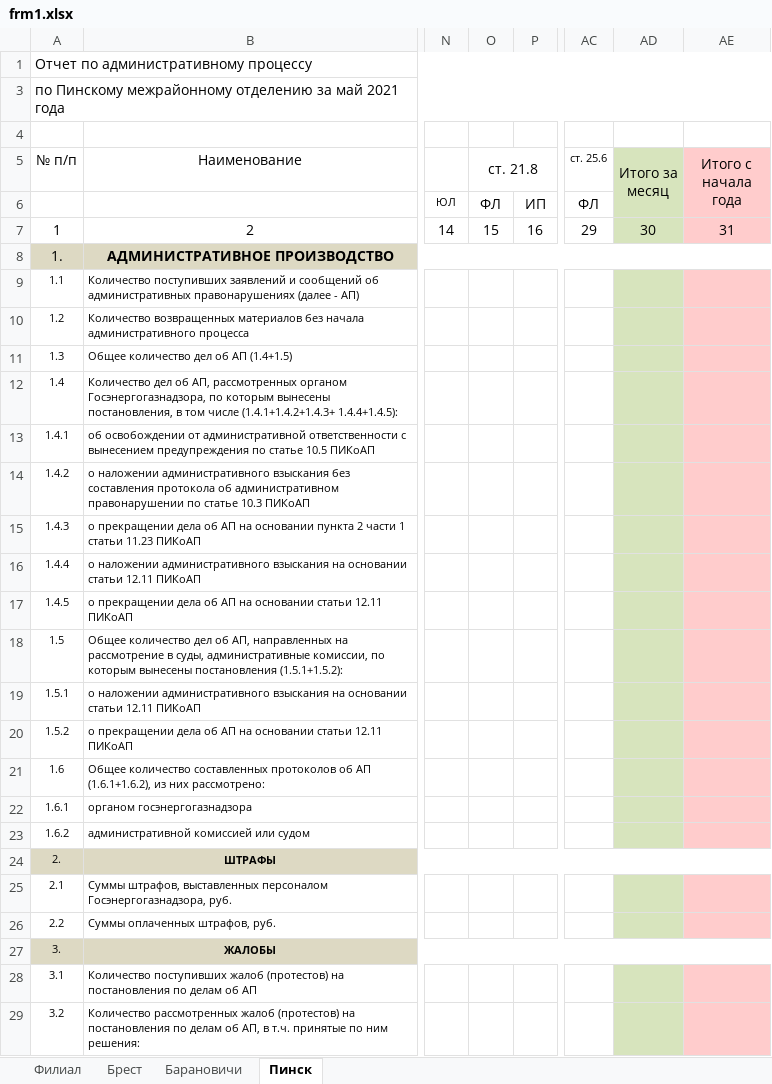
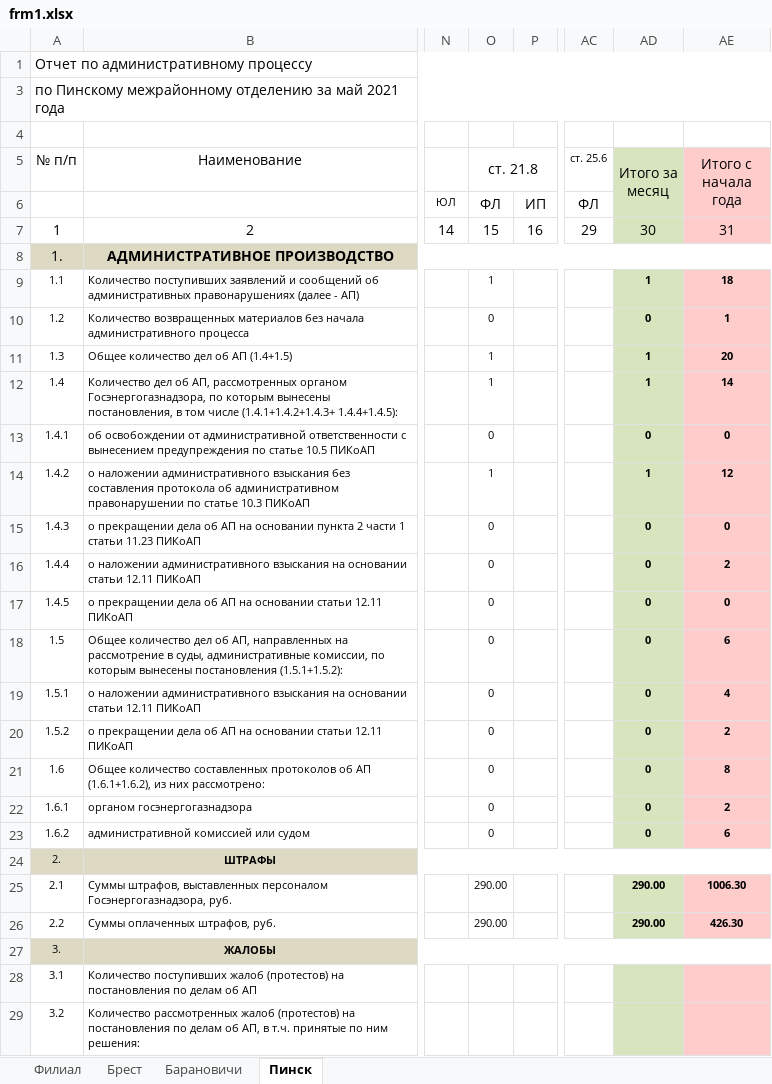
Before and after one commit to sid1980/ARMInspector, an Excel workbook: ARMInspectorGUI/frm1.xlsx, sheet Пинск, drawn as a sheet; only a part is shown, gaps mark what is left out; values as stored, in another font and other column widths than the file's, no borders; the diff names each change by its address in the sheet, - before the commit and + after, or states it on an @@ line.

```diff
--- a/ARMInspectorGUI/frm1.xlsx (sheet Пинск)
+++ b/ARMInspectorGUI/frm1.xlsx (sheet Пинск)
-O9 (ст. 21.8): (empty)
+O9 (ст. 21.8): 1
-AD9 (Итого за месяц): (empty)
+AD9 (Итого за месяц): 1
-AE9 (Итого с начала года): (empty)
+AE9 (Итого с начала года): 18
-O10 (ст. 21.8): (empty)
+O10 (ст. 21.8): 0
-AD10 (Итого за месяц): (empty)
+AD10 (Итого за месяц): 0
-AE10 (Итого с начала года): (empty)
+AE10 (Итого с начала года): 1
-O11:O12 (ст. 21.8): (empty)
+O11:O12 (ст. 21.8): 1
-AD11:AD12 (Итого за месяц): (empty)
+AD11:AD12 (Итого за месяц): 1
-AE11 (Итого с начала года): (empty)
+AE11 (Итого с начала года): 20
-AE12 (Итого с начала года): (empty)
+AE12 (Итого с начала года): 14
-O13 (ст. 21.8): (empty)
+O13 (ст. 21.8): 0
-AD13 (Итого за месяц): (empty)
+AD13 (Итого за месяц): 0
-AE13 (Итого с начала года): (empty)
+AE13 (Итого с начала года): 0
-O14 (ст. 21.8): (empty)
+O14 (ст. 21.8): 1
-AD14 (Итого за месяц): (empty)
+AD14 (Итого за месяц): 1
-AE14 (Итого с начала года): (empty)
+AE14 (Итого с начала года): 12
-O15:O23 (ст. 21.8): (empty)
+O15:O23 (ст. 21.8): 0
-AD15:AD23 (Итого за месяц): (empty)
+AD15:AD23 (Итого за месяц): 0
-AE15 (Итого с начала года): (empty)
+AE15 (Итого с начала года): 0
-AE16 (Итого с начала года): (empty)
+AE16 (Итого с начала года): 2
-AE17 (Итого с начала года): (empty)
+AE17 (Итого с начала года): 0
-AE18 (Итого с начала года): (empty)
+AE18 (Итого с начала года): 6
-AE19 (Итого с начала года): (empty)
+AE19 (Итого с начала года): 4
-AE20 (Итого с начала года): (empty)
+AE20 (Итого с начала года): 2
-AE21 (Итого с начала года): (empty)
+AE21 (Итого с начала года): 8
-AE22 (Итого с начала года): (empty)
+AE22 (Итого с начала года): 2
-AE23 (Итого с начала года): (empty)
+AE23 (Итого с начала года): 6
-O25:O26 (ст. 21.8): (empty)
+O25:O26 (ст. 21.8): 290.00
-AD25:AD26 (Итого за месяц): (empty)
+AD25:AD26 (Итого за месяц): 290.00
-AE25 (Итого с начала года): (empty)
+AE25 (Итого с начала года): 1006.30
-AE26 (Итого с начала года): (empty)
+AE26 (Итого с начала года): 426.30
```
Also changed, not shown: sheet Филиал, sheet Барановичи, sheet Брест, 15 other files.
